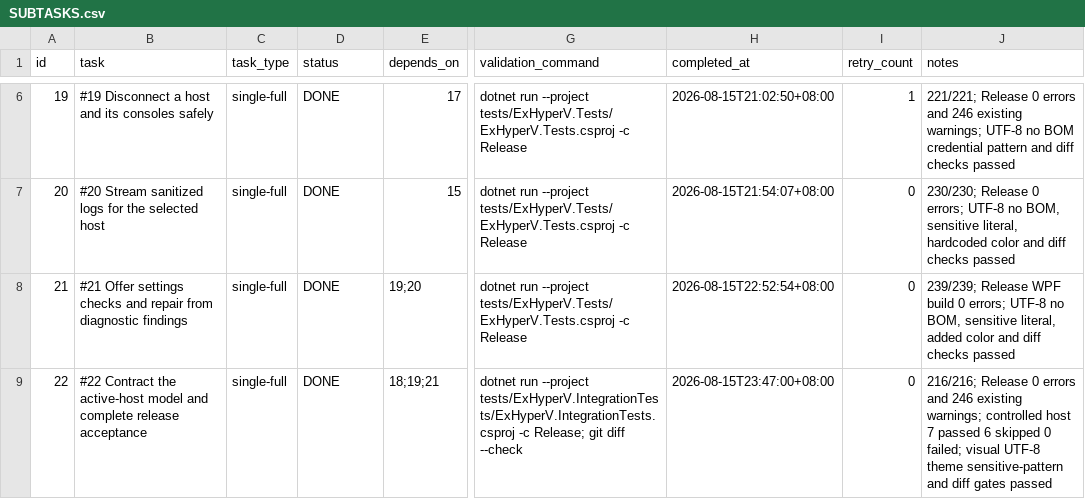
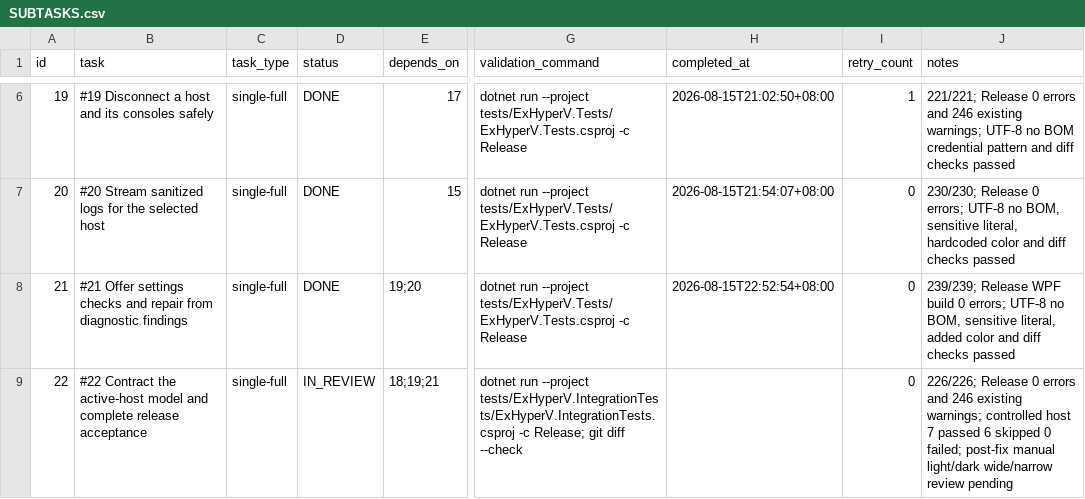
Before and after one commit to jwxa/ExHyperV, a CSV file: .codex-tasks/multi-host-management/SUBTASKS.csv, drawn as a sheet; only a part is shown, gaps mark what is left out; the diff names each change by its address in the sheet, - before the commit and + after, or states it on an @@ line.

```diff
--- a/.codex-tasks/multi-host-management/SUBTASKS.csv
+++ b/.codex-tasks/multi-host-management/SUBTASKS.csv
-D9 (status): DONE
+D9 (status): IN_REVIEW
-H9 (completed_at): 2026-08-15T23:47:00+08:00
+H9 (completed_at): (empty)
-J9 (notes): 216/216; Release 0 errors and 246 existing warnings; controlled host 7 passed 6 skipped 0 failed; visual UTF-8 theme sensitive-pattern and diff gates passed
+J9 (notes): 226/226; Release 0 errors and 246 existing warnings; controlled host 7 passed 6 skipped 0 failed; post-fix manual light/dark wide/narrow review pending
```
Also changed, not shown: .codex-tasks/multi-host-management/tasks/22-release-convergence/TODO.csv, 6 other files.
